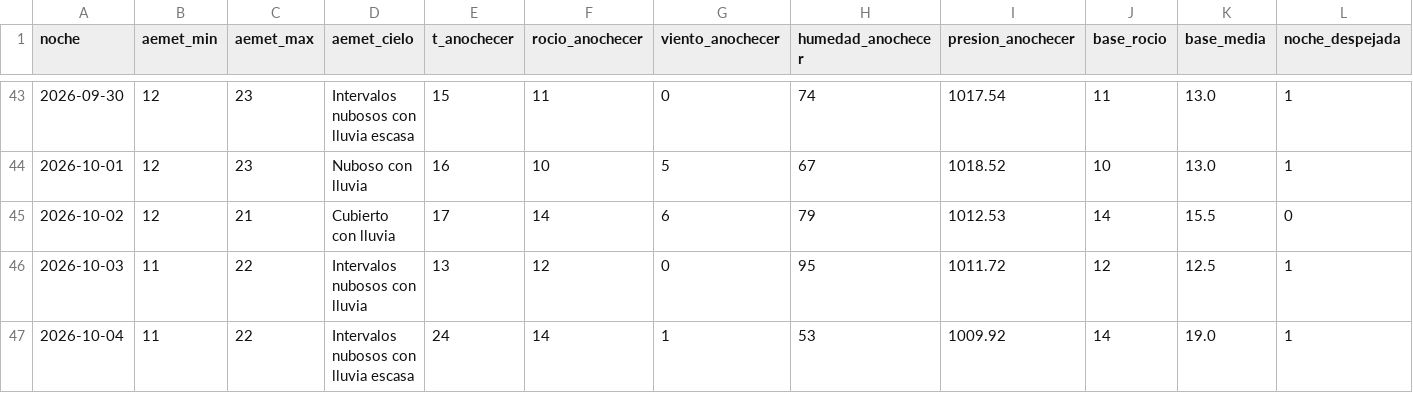
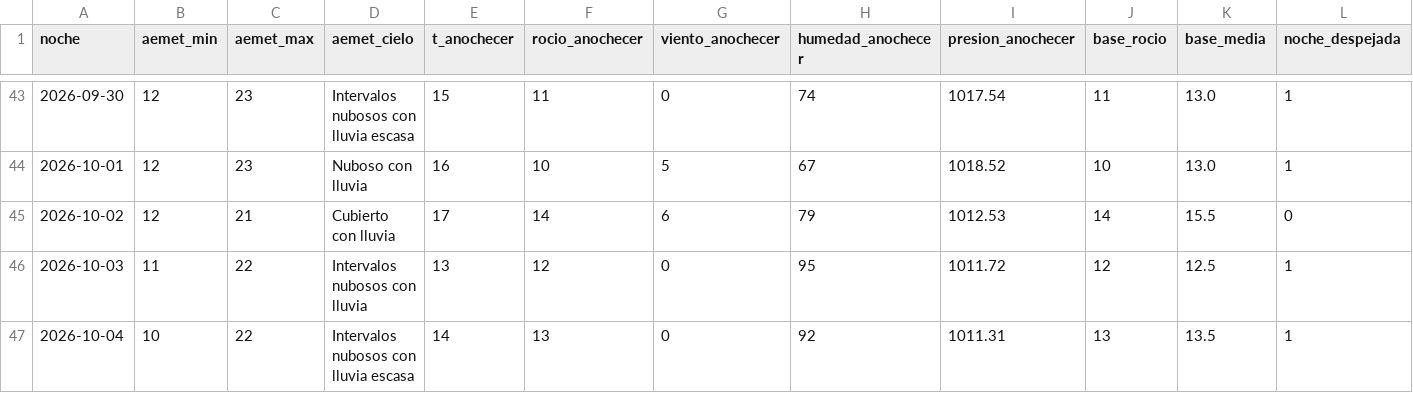
Before and after one commit to patriciadiezm/estacion, a CSV file: heladas_registro.csv, drawn as a sheet; only a part is shown, gaps mark what is left out; the diff names each change by its address in the sheet, - before the commit and + after, or states it on an @@ line.

```diff
--- a/heladas_registro.csv
+++ b/heladas_registro.csv
-B47 (aemet_min): 11
+B47 (aemet_min): 10
-E47 (t_anochecer): 24
+E47 (t_anochecer): 14
-F47 (rocio_anochecer): 14
+F47 (rocio_anochecer): 13
-G47 (viento_anochecer): 1
+G47 (viento_anochecer): 0
-H47 (humedad_anochecer): 53
+H47 (humedad_anochecer): 92
-I47 (presion_anochecer): 1009.92
+I47 (presion_anochecer): 1011.31
-J47 (base_rocio): 14
+J47 (base_rocio): 13
-K47 (base_media): 19.0
+K47 (base_media): 13.5
```
